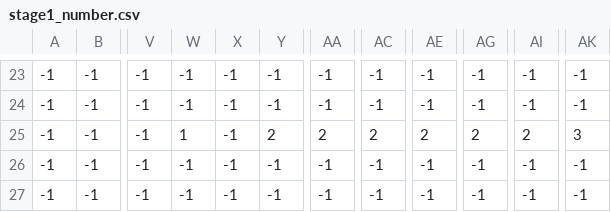
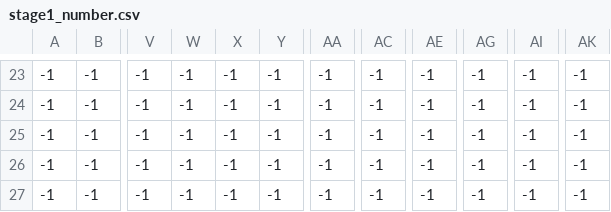
Before and after one commit to TAKAYA888/6han, a CSV file: ActionGame/Map/stage1_number.csv, drawn as a sheet; only a part is shown, gaps mark what is left out; the diff names each change by its address in the sheet, - before the commit and + after, or states it on an @@ line.

```diff
--- a/ActionGame/Map/stage1_number.csv
+++ b/ActionGame/Map/stage1_number.csv
-W25: 1
+W25: -1
-Y25: 2
+Y25: -1
-AA25: 2
+AA25: -1
-AC25: 2
+AC25: -1
-AE25: 2
+AE25: -1
-AG25: 2
+AG25: -1
-AI25: 2
+AI25: -1
-AK25: 3
+AK25: -1
```
Also changed, not shown: ActionGame/Map/stage1_object.csv, ActionGame/Map/stage1_terrain.csv, 5 other files.
